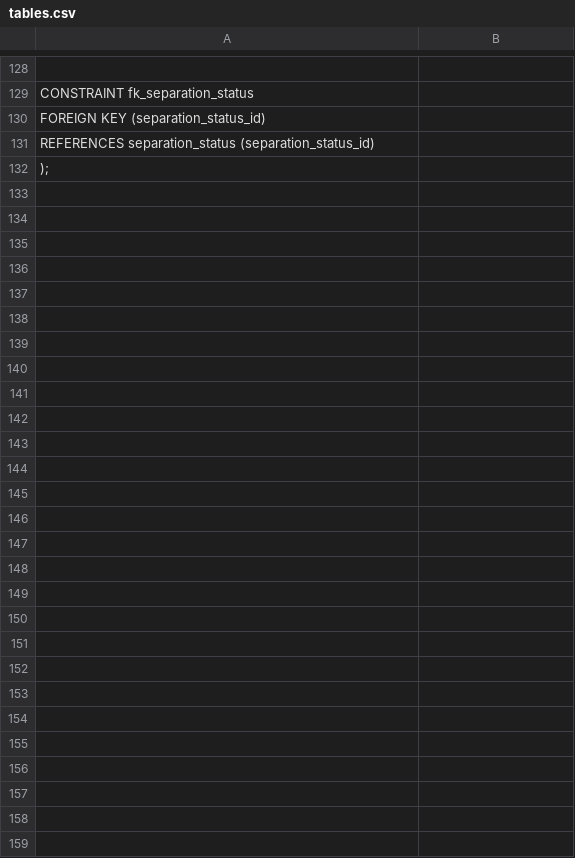
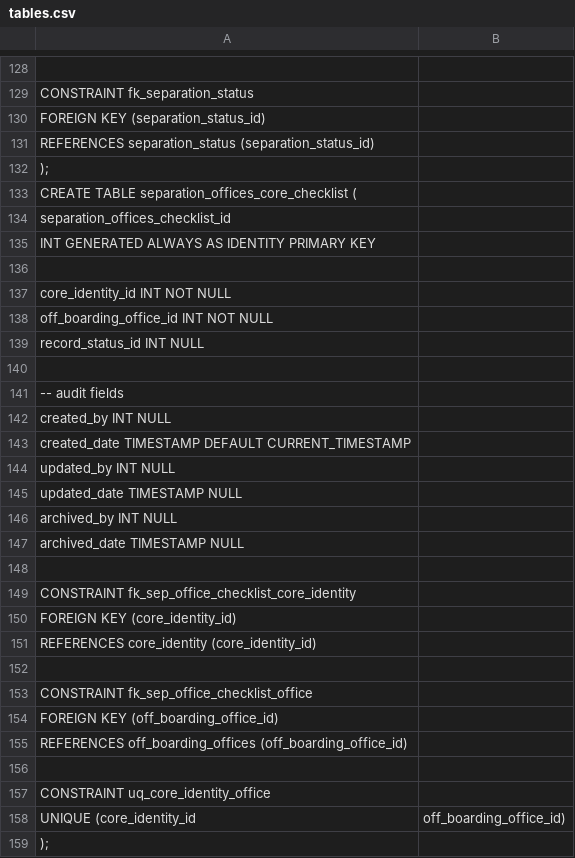
Before and after one commit to DevAnitha/dotnet8-postgres-demo, a CSV file: schemafiles/tables.csv, drawn as a sheet; only a part is shown, gaps mark what is left out; the diff names each change by its address in the sheet, - before the commit and + after, or states it on an @@ line.

Commit message:
test2

```diff
--- a/schemafiles/tables.csv
+++ b/schemafiles/tables.csv
+row 133: CREATE TABLE separation_offices_core_checklist (
+row 134: separation_offices_checklist_id
+row 135: INT GENERATED ALWAYS AS IDENTITY PRIMARY KEY
+row 136: (empty)
+row 137: core_identity_id INT NOT NULL
+row 138: off_boarding_office_id INT NOT NULL
+row 139: record_status_id INT NULL
+row 140: (empty)
+row 141: -- audit fields
+row 142: created_by INT NULL
+row 143: created_date TIMESTAMP DEFAULT CURRENT_TIMESTAMP
+row 144: updated_by INT NULL
+row 145: updated_date TIMESTAMP NULL
+row 146: archived_by INT NULL
+row 147: archived_date TIMESTAMP NULL
+row 148: (empty)
+row 149: CONSTRAINT fk_sep_office_checklist_core_identity
+row 150: FOREIGN KEY (core_identity_id)
+row 151: REFERENCES core_identity (core_identity_id)
+row 152: (empty)
+row 153: CONSTRAINT fk_sep_office_checklist_office
+row 154: FOREIGN KEY (off_boarding_office_id)
+row 155: REFERENCES off_boarding_offices (off_boarding_office_id)
+row 156: (empty)
+row 157: CONSTRAINT uq_core_identity_office
+row 158: UNIQUE (core_identity_id | off_boarding_office_id)
+row 159: );
```
